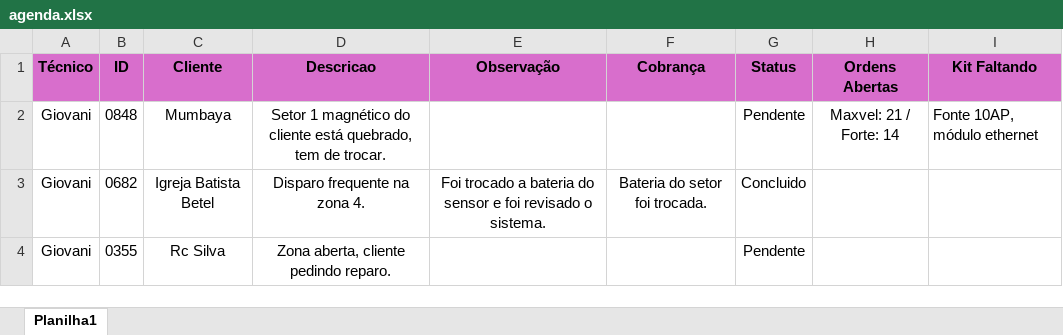
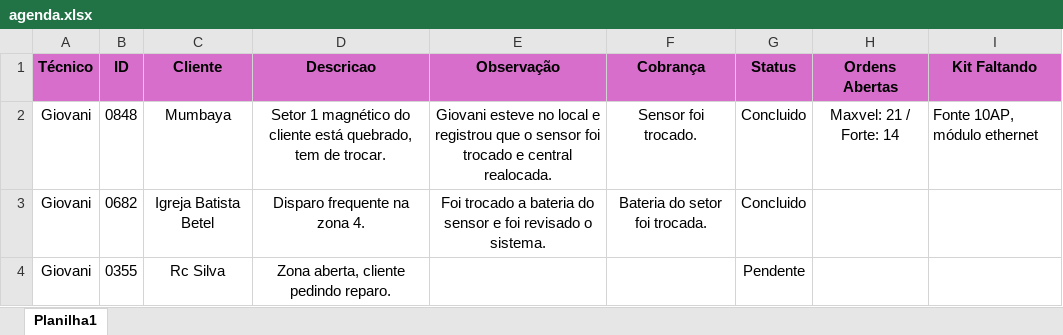
Before and after one commit to pedrohcarvalho201-spec/painel-agenda-tecnica, an Excel workbook: agenda.xlsx, sheet Planilha1, drawn as a sheet; only a part is shown; values as stored, in another font and other column widths than the file's, no borders; the diff names each change by its address in the sheet, - before the commit and + after, or states it on an @@ line.

Commit message:
Atualizacao rapida de agenda as 16:42:58,64

```diff
--- a/agenda.xlsx (sheet Planilha1)
+++ b/agenda.xlsx (sheet Planilha1)
-E2 (Observação): (empty)
+E2 (Observação): Giovani esteve no local e registrou que o sensor foi trocado e central realocada.
-F2 (Cobrança): (empty)
+F2 (Cobrança): Sensor foi trocado.
-G2 (Status): Pendente
+G2 (Status): Concluido
```
Also changed, not shown: 1 other file.
